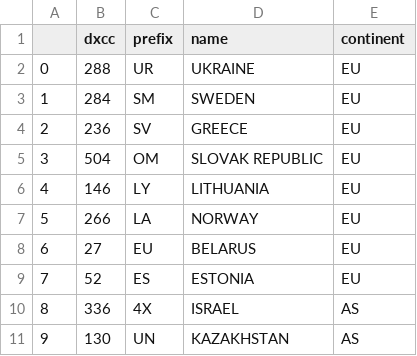
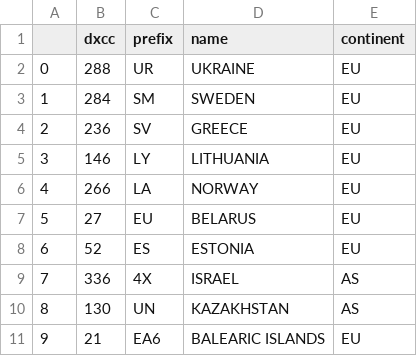
Before and after one commit to zimolzak/allhams, a CSV file: dxcc/continents_need.csv, drawn as a sheet; only a part is shown; the shorter side is filled out with more unchanged rows; removed rows and columns are numbered as before the commit, all else as after; the diff names each change by its address in the sheet, - before the commit and + after, or states it on an @@ line.

```diff
--- a/dxcc/continents_need.csv
+++ b/dxcc/continents_need.csv
-row 5: 3 | 504 | OM | SLOVAK REPUBLIC | EU
@@ column A renumbered from row 5 down @@
```
Also changed, not shown: dxcc/continents_need_EU.csv, dxcc/who_next_short.csv.
